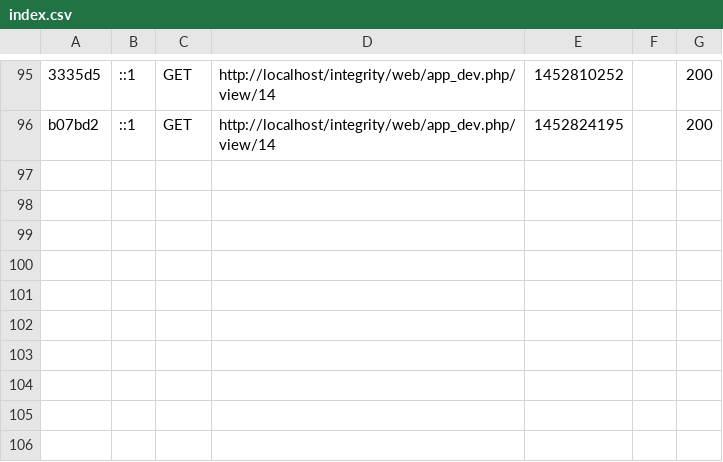
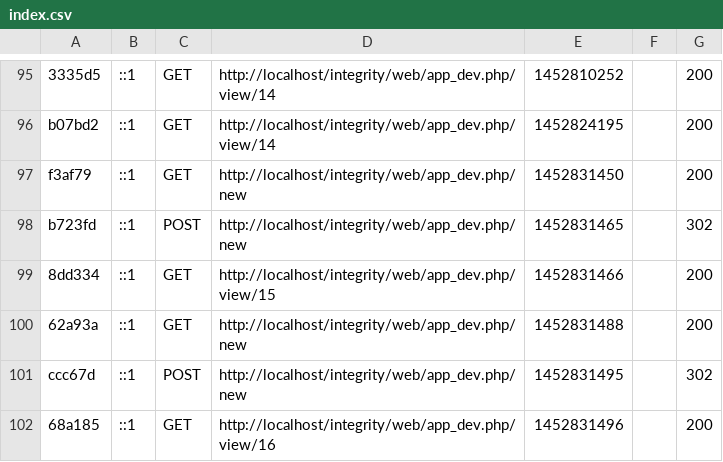
Before and after one commit to insmod/filediffsf, a CSV file: var/cache/dev/profiler/index.csv, drawn as a sheet; only a part is shown, gaps mark what is left out; the diff names each change by its address in the sheet, - before the commit and + after, or states it on an @@ line.

```diff
--- a/var/cache/dev/profiler/index.csv
+++ b/var/cache/dev/profiler/index.csv
+row 97: f3af79 | ::1 | GET | http://localhost/integrity/web/app_dev.php/new | 1452831450 |  | 200
+row 98: b723fd | ::1 | POST | http://localhost/integrity/web/app_dev.php/new | 1452831465 |  | 302
+row 99: 8dd334 | ::1 | GET | http://localhost/integrity/web/app_dev.php/view/15 | 1452831466 |  | 200
+row 100: 62a93a | ::1 | GET | http://localhost/integrity/web/app_dev.php/new | 1452831488 |  | 200
+row 101: ccc67d | ::1 | POST | http://localhost/integrity/web/app_dev.php/new | 1452831495 |  | 302
+row 102: 68a185 | ::1 | GET | http://localhost/integrity/web/app_dev.php/view/16 | 1452831496 |  | 200
```
Also changed, not shown: 5 other files.
